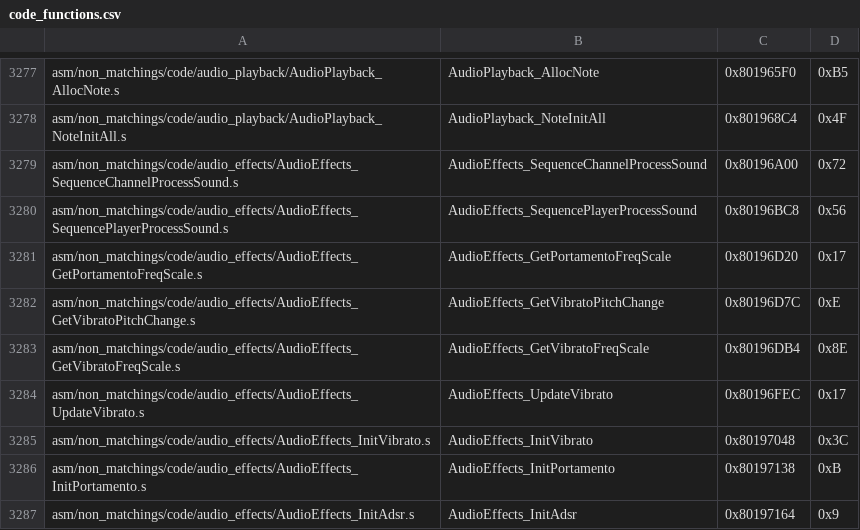
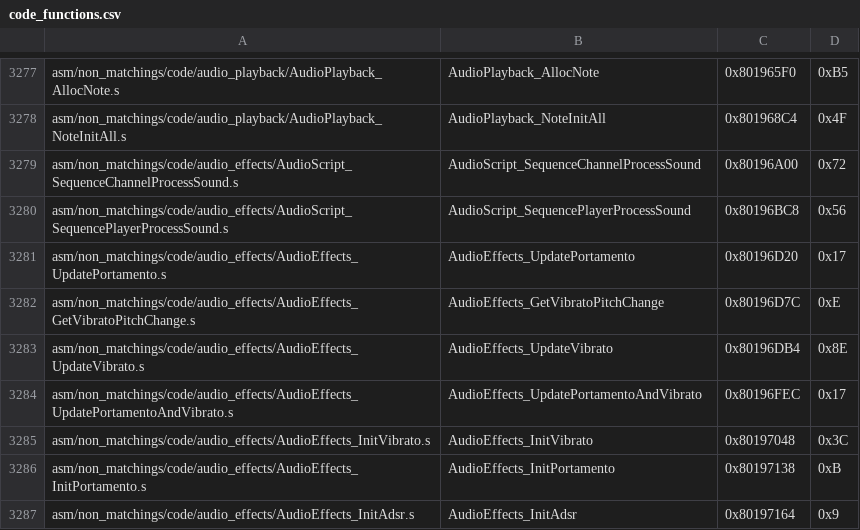
Before and after one commit to engineer124/mm, a CSV file: tools/sizes/code_functions.csv, drawn as a sheet; only a part is shown, gaps mark what is left out.

Commit message:
audioEffects sync

```diff
--- a/tools/sizes/code_functions.csv
+++ b/tools/sizes/code_functions.csv
@@ -3278,8 +3278,8 @@ asm/non_matchings/code/audio_playback/AudioPlayback_AllocNote.s,AudioPlayback_Al
 asm/non_matchings/code/audio_playback/AudioPlayback_NoteInitAll.s,AudioPlayback_NoteInitAll,0x801968C4,0x4F
-asm/non_matchings/code/audio_effects/AudioEffects_SequenceChannelProcessSound.s,AudioEffects_SequenceChannelProcessSound,0x80196A00,0x72
-asm/non_matchings/code/audio_effects/AudioEffects_SequencePlayerProcessSound.s,AudioEffects_SequencePlayerProcessSound,0x80196BC8,0x56
-asm/non_matchings/code/audio_effects/AudioEffects_GetPortamentoFreqScale.s,AudioEffects_GetPortamentoFreqScale,0x80196D20,0x17
+asm/non_matchings/code/audio_effects/AudioScript_SequenceChannelProcessSound.s,AudioScript_SequenceChannelProcessSound,0x80196A00,0x72
+asm/non_matchings/code/audio_effects/AudioScript_SequencePlayerProcessSound.s,AudioScript_SequencePlayerProcessSound,0x80196BC8,0x56
+asm/non_matchings/code/audio_effects/AudioEffects_UpdatePortamento.s,AudioEffects_UpdatePortamento,0x80196D20,0x17
 asm/non_matchings/code/audio_effects/AudioEffects_GetVibratoPitchChange.s,AudioEffects_GetVibratoPitchChange,0x80196D7C,0xE
-asm/non_matchings/code/audio_effects/AudioEffects_GetVibratoFreqScale.s,AudioEffects_GetVibratoFreqScale,0x80196DB4,0x8E
-asm/non_matchings/code/audio_effects/AudioEffects_UpdateVibrato.s,AudioEffects_UpdateVibrato,0x80196FEC,0x17
+asm/non_matchings/code/audio_effects/AudioEffects_UpdateVibrato.s,AudioEffects_UpdateVibrato,0x80196DB4,0x8E
+asm/non_matchings/code/audio_effects/AudioEffects_UpdatePortamentoAndVibrato.s,AudioEffects_UpdatePortamentoAndVibrato,0x80196FEC,0x17
 asm/non_matchings/code/audio_effects/AudioEffects_InitVibrato.s,AudioEffects_InitVibrato,0x80197048,0x3C
```
Also changed, not shown: 11 other files.
